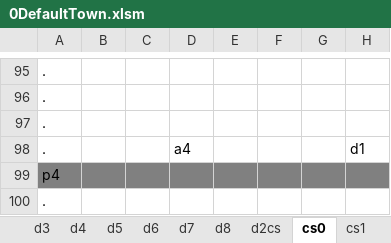
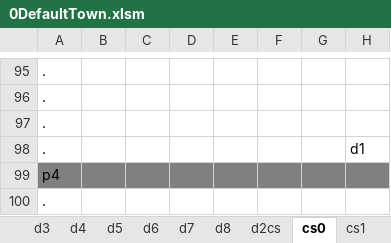
Before and after one commit to sandeepma1/Tappy-Town, an Excel workbook: Unity/LevelExcel/0DefaultTown.xlsm, sheet cs0, drawn as a sheet; only a part is shown, gaps mark what is left out; values as stored, in another font and other column widths than the file's, no borders; charts and pictures and conditional formats not drawn; the diff covers the shown part only; the diff names each change by its address in the sheet, - before the commit and + after, or states it on an @@ line.

```diff
--- a/Unity/LevelExcel/0DefaultTown.xlsm (sheet cs0)
+++ b/Unity/LevelExcel/0DefaultTown.xlsm (sheet cs0)
-D98: a4
+D98: (empty)
```
Also changed, not shown: 6 edited cells elsewhere in this sheet, sheet ZConfig, 1 other file.
